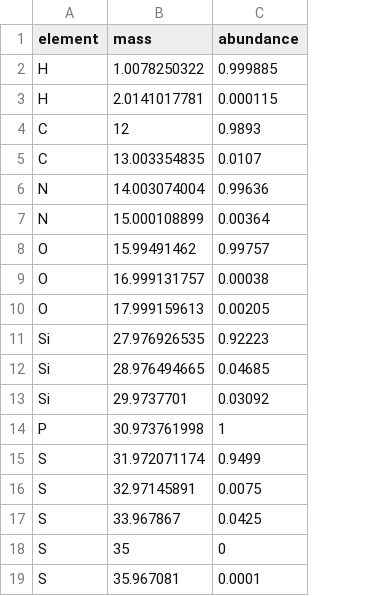
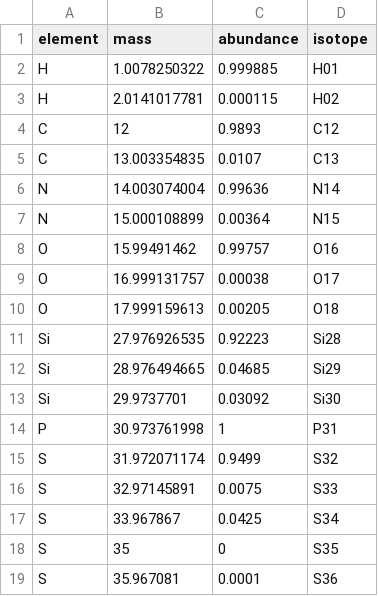
Before and after one commit to MolecularBioinformatics/PICor, a CSV file: src/isotopes.csv, drawn as a sheet; the diff names each change by its address in the sheet, - before the commit and + after, or states it on an @@ line.

Commit message:
Add isotope label column (e.g. C13)

```diff
--- a/src/isotopes.csv
+++ b/src/isotopes.csv
+column D (isotope), rows 2-19: H01 | H02 | C12 | C13 | N14 | N15 | O16 | O17 | O18 | Si28 | Si29 | Si30 | P31 | S32 | S33 | S34 | S35 | S36
```
Also changed, not shown: 1 other file.
